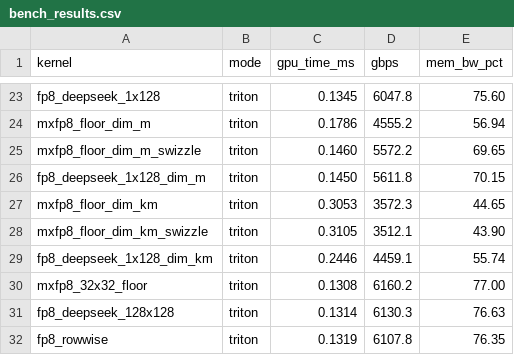
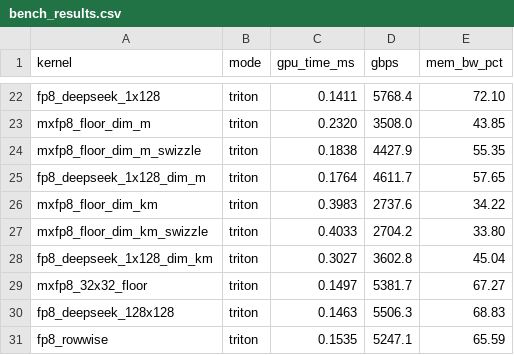
Before and after one commit to vkuzo/quant_cast_bench, a CSV file: benchmarks/bench_results.csv, drawn as a sheet; only a part is shown, gaps mark what is left out; addresses are those after the commit; the diff covers the shown part only; the diff names each change by its address in the sheet, - before the commit and + after, or states it on an @@ line.

```diff
--- a/benchmarks/bench_results.csv
+++ b/benchmarks/bench_results.csv
-C22 (gpu_time_ms): 0.1345
+C22 (gpu_time_ms): 0.1411
-D22 (gbps): 6047.8
+D22 (gbps): 5768.4
-E22 (mem_bw_pct): 75.60
+E22 (mem_bw_pct): 72.10
-C23 (gpu_time_ms): 0.1786
+C23 (gpu_time_ms): 0.2320
-D23 (gbps): 4555.2
+D23 (gbps): 3508.0
-E23 (mem_bw_pct): 56.94
+E23 (mem_bw_pct): 43.85
-C24 (gpu_time_ms): 0.1460
+C24 (gpu_time_ms): 0.1838
-D24 (gbps): 5572.2
+D24 (gbps): 4427.9
-E24 (mem_bw_pct): 69.65
+E24 (mem_bw_pct): 55.35
-C25 (gpu_time_ms): 0.1450
+C25 (gpu_time_ms): 0.1764
-D25 (gbps): 5611.8
+D25 (gbps): 4611.7
-E25 (mem_bw_pct): 70.15
+E25 (mem_bw_pct): 57.65
-C26 (gpu_time_ms): 0.3053
+C26 (gpu_time_ms): 0.3983
-D26 (gbps): 3572.3
+D26 (gbps): 2737.6
-E26 (mem_bw_pct): 44.65
+E26 (mem_bw_pct): 34.22
-C27 (gpu_time_ms): 0.3105
+C27 (gpu_time_ms): 0.4033
-D27 (gbps): 3512.1
+D27 (gbps): 2704.2
-E27 (mem_bw_pct): 43.90
+E27 (mem_bw_pct): 33.80
-C28 (gpu_time_ms): 0.2446
+C28 (gpu_time_ms): 0.3027
-D28 (gbps): 4459.1
+D28 (gbps): 3602.8
-E28 (mem_bw_pct): 55.74
+E28 (mem_bw_pct): 45.04
-C29 (gpu_time_ms): 0.1308
+C29 (gpu_time_ms): 0.1497
-D29 (gbps): 6160.2
+D29 (gbps): 5381.7
-E29 (mem_bw_pct): 77.00
+E29 (mem_bw_pct): 67.27
-C30 (gpu_time_ms): 0.1314
+C30 (gpu_time_ms): 0.1463
-D30 (gbps): 6130.3
+D30 (gbps): 5506.3
-E30 (mem_bw_pct): 76.63
+E30 (mem_bw_pct): 68.83
-C31 (gpu_time_ms): 0.1319
+C31 (gpu_time_ms): 0.1535
-D31 (gbps): 6107.8
+D31 (gbps): 5247.1
-E31 (mem_bw_pct): 76.35
+E31 (mem_bw_pct): 65.59
```
Also changed, not shown: 1 removed row and 150 edited cells elsewhere in this file, 6 other files.
